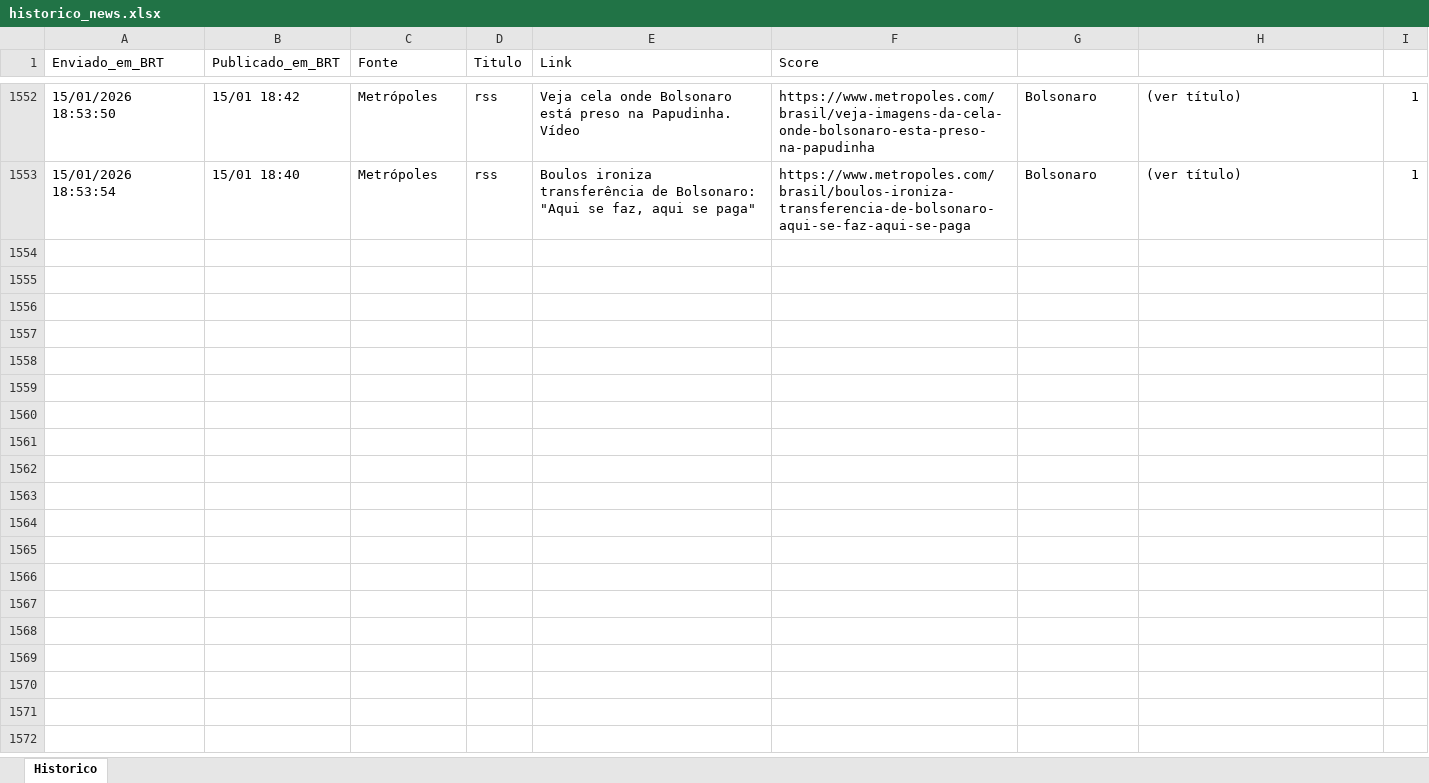
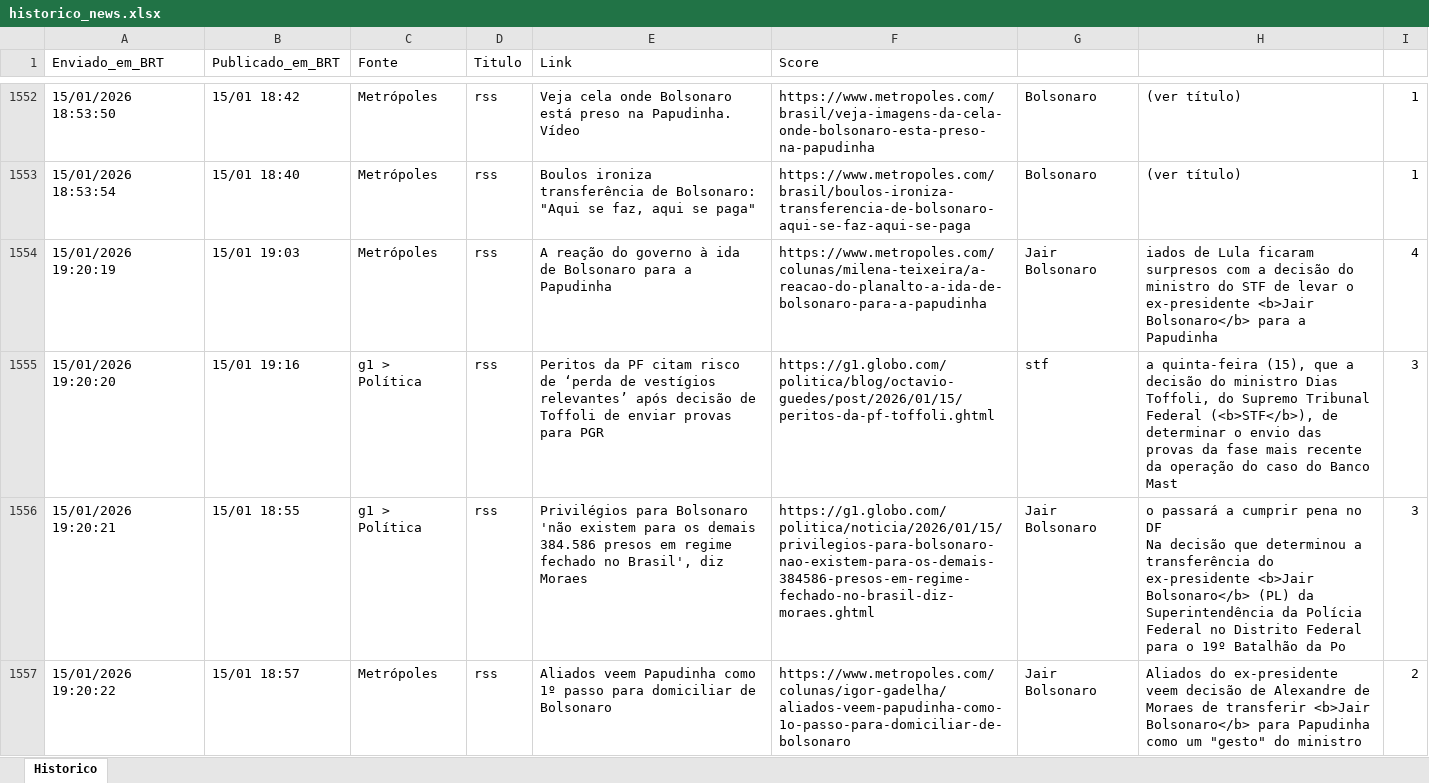
Before and after one commit to LucasPin45/ZanattaNews, an Excel workbook: historico_news.xlsx, sheet Historico, drawn as a sheet; only a part is shown, gaps mark what is left out; values as stored, in another font and other column widths than the file's, no borders; ↵ is a line break in a cell; the diff covers the shown part only; the diff names each change by its address in the sheet, - before the commit and + after, or states it on an @@ line.

```diff
--- a/historico_news.xlsx (sheet Historico)
+++ b/historico_news.xlsx (sheet Historico)
+row 1554: 15/01/2026 19:20:19 | 15/01 19:03 | Metrópoles | rss | A reação do governo à ida de Bolsonaro para a Papudinha | https://www.metropoles.com/colunas/milena-teixeira/a-reacao-do-planalto-a-ida-de-bolsonaro-para-a-papudinha | Jair Bolsonaro | iados de Lula ficaram surpresos com a decisão do ministro do STF de levar o ex-presidente <b>Jair Bolsonaro</b> para a Papudinha | 4
+row 1555: 15/01/2026 19:20:20 | 15/01 19:16 | g1 > Política | rss | Peritos da PF citam risco de ‘perda de vestígios relevantes’ após decisão de Toffoli de enviar provas para PGR | https://g1.globo.com/politica/blog/octavio-guedes/post/2026/01/15/peritos-da-pf-toffoli.ghtml | stf | a quinta-feira (15), que a decisão do ministro Dias Toffoli, do Supremo Tribunal Federal (<b>STF</b>), de determinar o envio das provas da fase mais recente da operação do caso do Banco Mast | 3
+row 1556: 15/01/2026 19:20:21 | 15/01 18:55 | g1 > Política | rss | Privilégios para Bolsonaro 'não existem para os demais 384.586 presos em regime fechado no Brasil', diz Moraes | https://g1.globo.com/politica/noticia/2026/01/15/privilegios-para-bolsonaro-nao-existem-para-os-demais-384586-presos-em-regime-fechado-no-brasil-diz-moraes.ghtml | Jair Bolsonaro | o passará a cumprir pena no DF ↵ Na decisão que determinou a transferência do ex-presidente <b>Jair Bolsonaro</b> (PL) da Superintendência da Polícia Federal no Distrito Federal para o 19º Batalhão da Po | 3
+row 1557: 15/01/2026 19:20:22 | 15/01 18:57 | Metrópoles | rss | Aliados veem Papudinha como 1º passo para domiciliar de Bolsonaro | https://www.metropoles.com/colunas/igor-gadelha/aliados-veem-papudinha-como-1o-passo-para-domiciliar-de-bolsonaro | Jair Bolsonaro | Aliados do ex-presidente veem decisão de Alexandre de Moraes de transferir <b>Jair Bolsonaro</b> para Papudinha como um "gesto" do ministro | 2
```
Also changed, not shown: 4 added rows elsewhere in this sheet, 1 other file.
